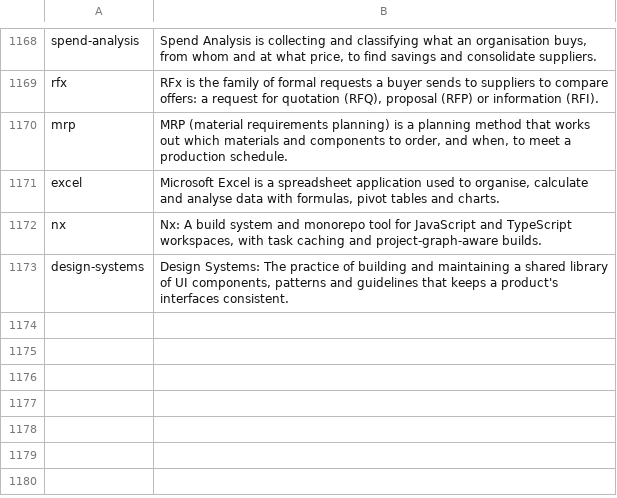
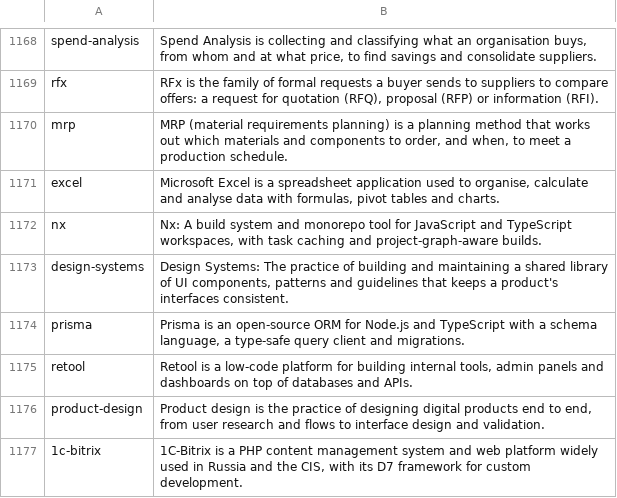
Before and after one commit to strelov1/freehire, a TSV file: internal/dict/skilltag/descriptions.tsv, drawn as a sheet; only a part is shown, gaps mark what is left out; the diff names each change by its address in the sheet, - before the commit and + after, or states it on an @@ line.

```diff
--- a/internal/dict/skilltag/descriptions.tsv
+++ b/internal/dict/skilltag/descriptions.tsv
+row 1174: prisma | Prisma is an open-source ORM for Node.js and TypeScript with a schema language, a type-safe query client and migrations.
+row 1175: retool | Retool is a low-code platform for building internal tools, admin panels and dashboards on top of databases and APIs.
+row 1176: product-design | Product design is the practice of designing digital products end to end, from user research and flows to interface design and validation.
+row 1177: 1c-bitrix | 1C-Bitrix is a PHP content management system and web platform widely used in Russia and the CIS, with its D7 framework for custom development.
```
Also changed, not shown: 9 other files.
